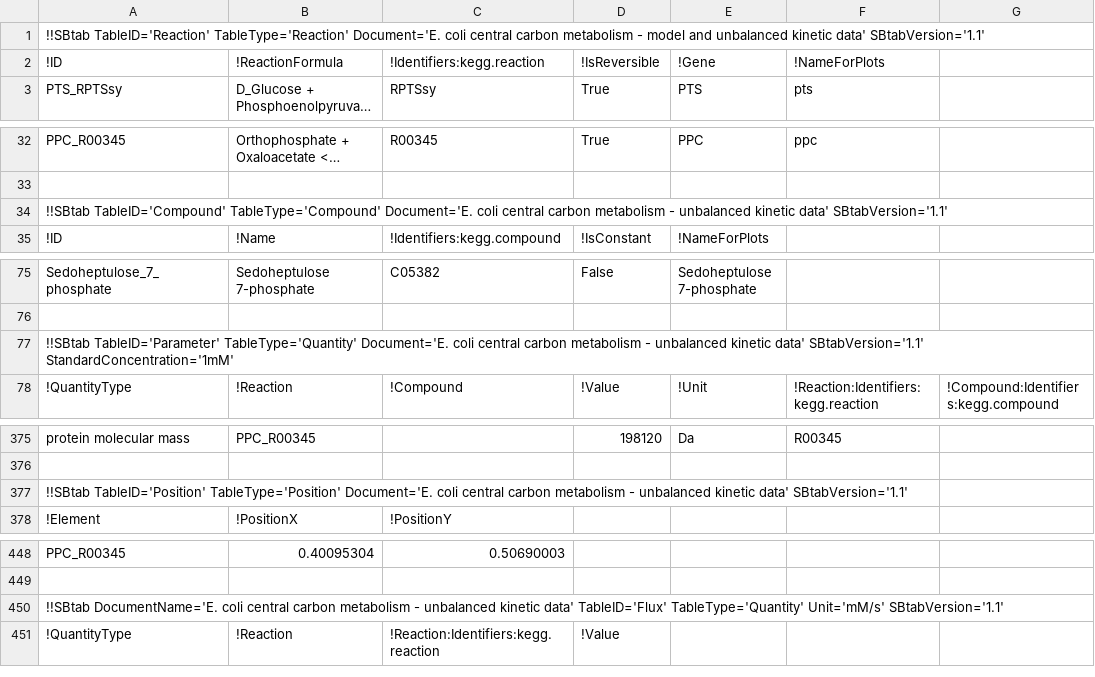
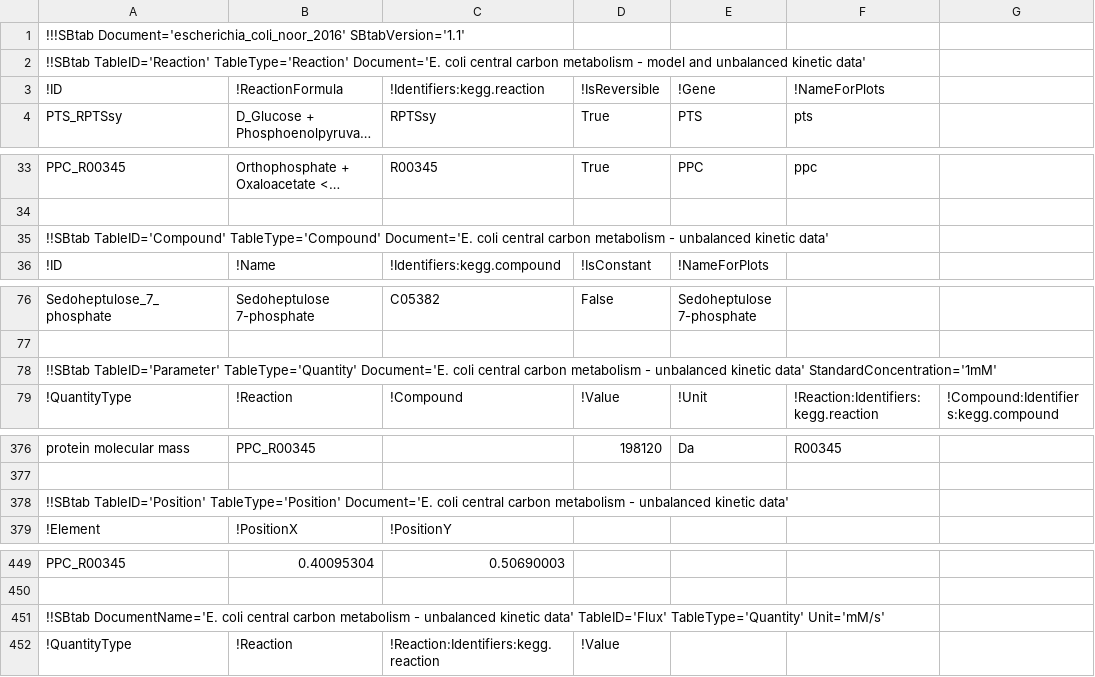
Before and after one commit to liebermeister/enzyme-cost-minimization, a TSV file: resources/models/escherichia-coli_noor_2016/original_version/escherichia-coli_noor_2016.tsv, drawn as a sheet; only a part is shown, gaps mark what is left out; long unchanged cells end in …; addresses are those after the commit; the diff covers the shown part only; the diff names each change by its address in the sheet, - before the commit and + after, or states it on an @@ line.

```diff
--- a/resources/models/escherichia-coli_noor_2016/original_version/escherichia-coli_noor_2016.tsv
+++ b/resources/models/escherichia-coli_noor_2016/original_version/escherichia-coli_noor_2016.tsv
-A1: !!SBtab TableID='Reaction' TableType='Reaction' Document='E. coli central carbon metabolism - model and unbalanced kinetic data' SBtabVersion='1.1'
+A1: !!!SBtab Document='escherichia_coli_noor_2016' SBtabVersion='1.1'
+row 2: !!SBtab TableID='Reaction' TableType='Reaction' Document='E. coli central carbon metabolism - model and unbalanced kinetic data'
-A35: …kinetic data' SBtabVersion='1.1'
+A35: …kinetic data'
-A78: …kinetic data' SBtabVersion='1.1' StandardConcentration='1mM'
+A78: …kinetic data' StandardConcentration='1mM'
-A378: …kinetic data' SBtabVersion='1.1'
+A378: …kinetic data'
-A451: …TableType='Quantity' Unit='mM/s' SBtabVersion='1.1'
+A451: …TableType='Quantity' Unit='mM/s'
```
Also changed, not shown: 3 edited cells elsewhere in this file, resources/data/name-conversion/catalysed_reaction_bsu.tsv, resources/data/name-conversion/catalysed_reaction_eco.tsv, 3 other files.
